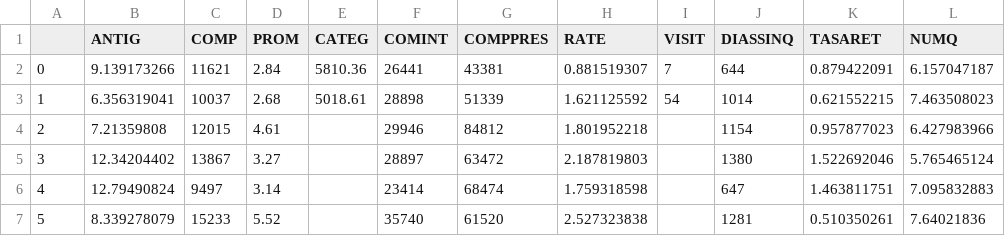
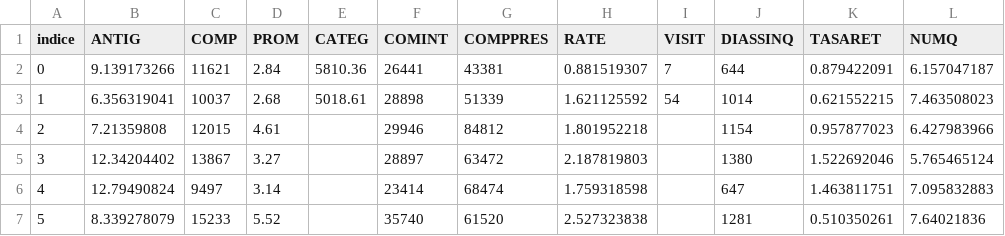
Before and after one commit to adiacla/bigdata, a CSV file: DatosEmpresa.csv, drawn as a sheet; only a part is shown; the diff names each change by its address in the sheet, - before the commit and + after, or states it on an @@ line.

Commit message:
Update DatosEmpresa.csv

```diff
--- a/DatosEmpresa.csv
+++ b/DatosEmpresa.csv
-A1: (empty)
+A1: indice
```
